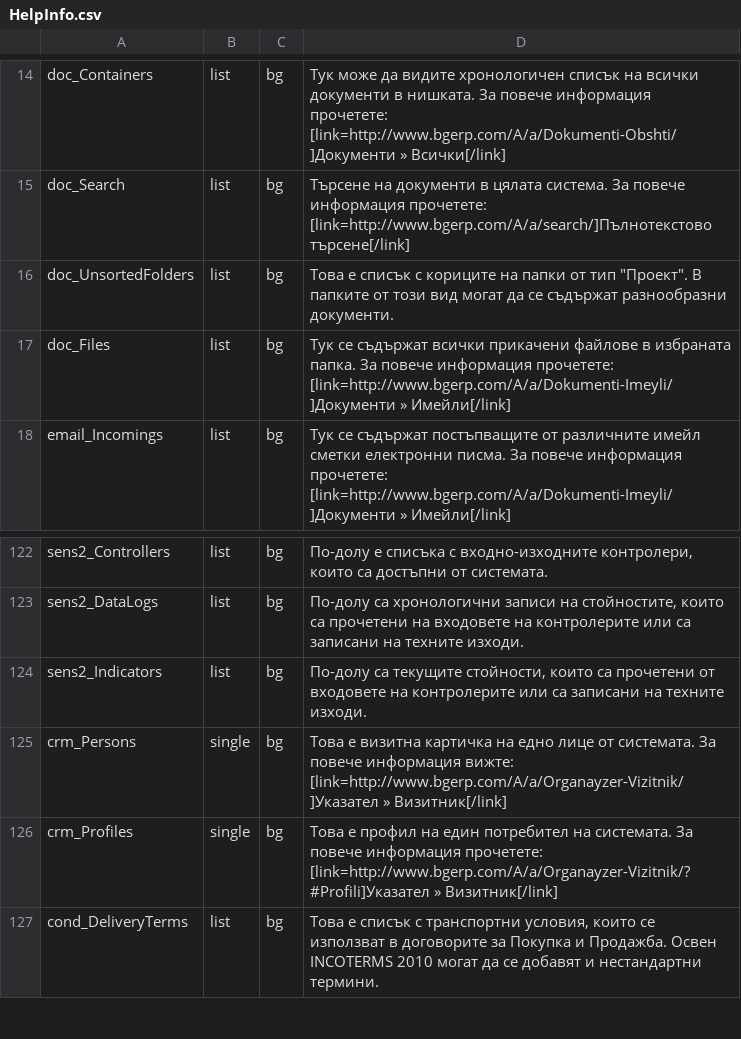
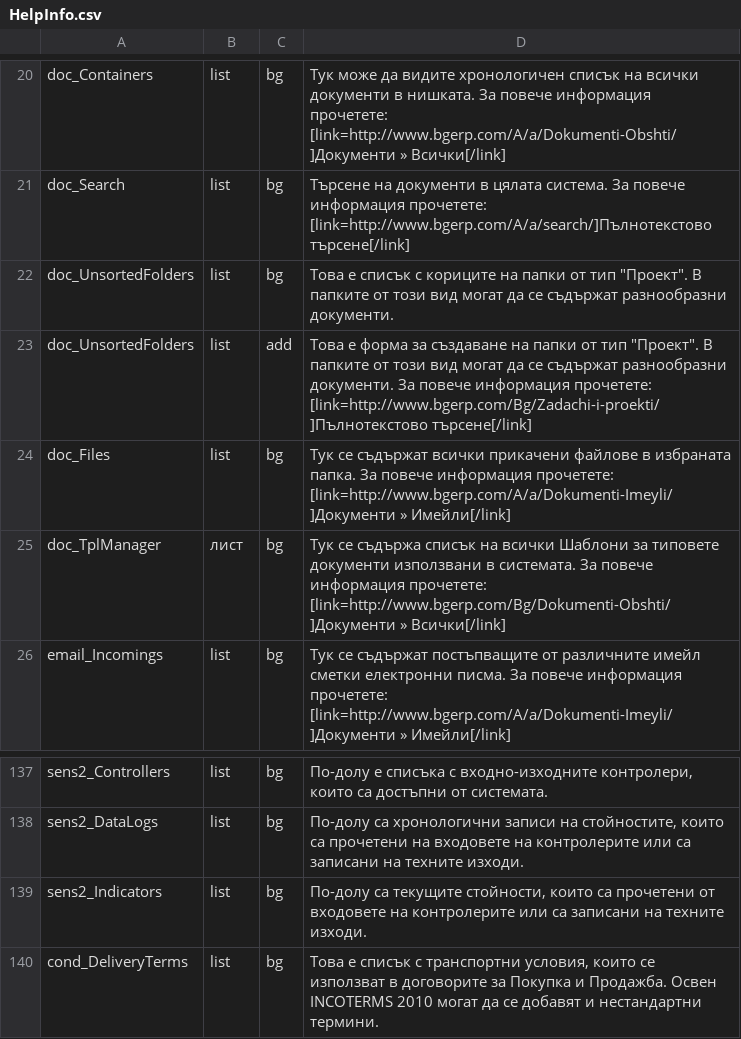
Before and after one commit to bgerp/bgerp, a CSV file: help/data/HelpInfo.csv, drawn as a sheet; only a part is shown, gaps mark what is left out; the diff covers the shown part only.

```diff
--- a/help/data/HelpInfo.csv
+++ b/help/data/HelpInfo.csv
@@ -16 +22,2 @@ doc_Search,list,bg,Търсене на документи в цялата сис
 doc_UnsortedFolders,list,bg,"Това е списък с кориците на папки от тип ""Проект"". В папките от този вид могат да се съдържат разнообразни документи."
+doc_UnsortedFolders,list,add,"Това е форма за създаване на папки от тип ""Проект"". В папките от този вид могат да се съдържат разнообразни документи. За повече информация прочетете: [link=http://www.bgerp.com/Bg/Zadachi-i-proekti/]Пълнотекстово търсене[/link]"
@@ -17,0 +25 @@ doc_Files,list,bg,Тук се съдържат всички прикачени
+doc_TplManager,лист,bg,"Тук се съдържа списък на всички Шаблони за типовете документи използвани в системата. За повече информация прочетете: [link=http://www.bgerp.com/Bg/Dokumenti-Obshti/]Документи » Всички[/link]"
@@ -125,4 +140,2 @@ sens2_DataLogs,list,bg,"По-долу са хронологични записи
 sens2_Indicators,list,bg,"По-долу са текущите стойности, които са прочетени от входовете на контролерите или са записани на техните изходи."
-crm_Persons,single,bg,Това е визитна картичка на едно лице от системата. За повече информация вижте: [link=http://www.bgerp.com/A/a/Organayzer-Vizitnik/]Указател » Визитник[/link]
-crm_Profiles,single,bg,Това е профил на един потребител на системата. За повече информация прочетете: [link=http://www.bgerp.com/A/a/Organayzer-Vizitnik/?#Profili]Указател » Визитник[/link]
 cond_DeliveryTerms,list,bg,"Това е списък с транспортни условия, които се използват в договорите за Покупка и Продажба. Освен INCOTERMS 2010 могат да се добавят и нестандартни термини. "
```
Also changed, not shown: 12 added rows and 1 edited cell elsewhere in this file.
